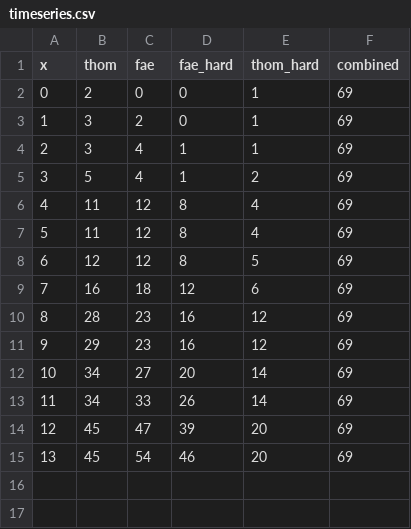
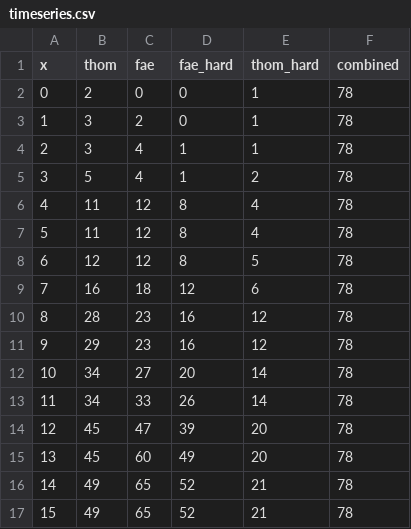
Before and after one commit to ThomKirwanEvans/ThomKirwanEvans.github.io, a CSV file: data/timeseries.csv, drawn as a sheet.

```diff
--- a/data/timeseries.csv
+++ b/data/timeseries.csv
@@ -1,15 +1,17 @@
 x,thom,fae,fae_hard,thom_hard,combined
-0,2,0,0,1,69
-1,3,2,0,1,69
-2,3,4,1,1,69
-3,5,4,1,2,69
-4,11,12,8,4,69
-5,11,12,8,4,69
-6,12,12,8,5,69
-7,16,18,12,6,69
-8,28,23,16,12,69
-9,29,23,16,12,69
-10,34,27,20,14,69
-11,34,33,26,14,69
-12,45,47,39,20,69
-13,45,54,46,20,69
+0,2,0,0,1,78
+1,3,2,0,1,78
+2,3,4,1,1,78
+3,5,4,1,2,78
+4,11,12,8,4,78
+5,11,12,8,4,78
+6,12,12,8,5,78
+7,16,18,12,6,78
+8,28,23,16,12,78
+9,29,23,16,12,78
+10,34,27,20,14,78
+11,34,33,26,14,78
+12,45,47,39,20,78
+13,45,60,49,20,78
+14,49,65,52,21,78
+15,49,65,52,21,78
```
Also changed, not shown: data/10_not_3.csv, 4 other files.
